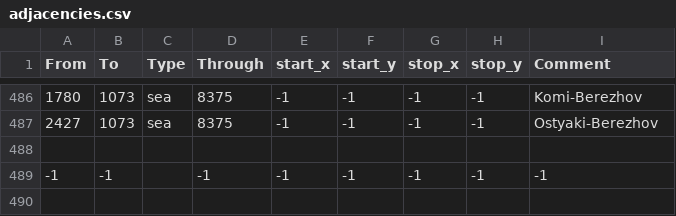
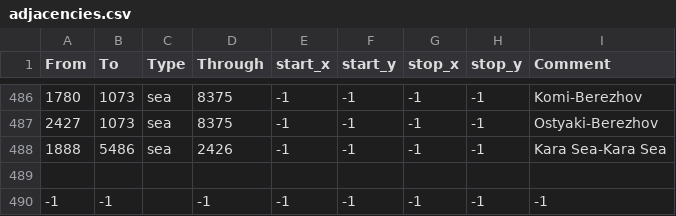
Before and after one commit to Victorum-Universalis-VU/VUtestmod-version-1.32.1, a CSV file: map/adjacencies.csv, drawn as a sheet; only a part is shown, gaps mark what is left out.

```diff
--- a/map/adjacencies.csv
+++ b/map/adjacencies.csv
@@ -487,2 +487,3 @@ From;To;Type;Through;start_x;start_y;stop_x;stop_y;Comment
 2427;1073;sea;8375;-1;-1;-1;-1;Ostyaki-Berezhov
+1888;5486;sea;2426;-1;-1;-1;-1;Kara Sea-Kara Sea
 
```
Also changed, not shown: 4 other files.
